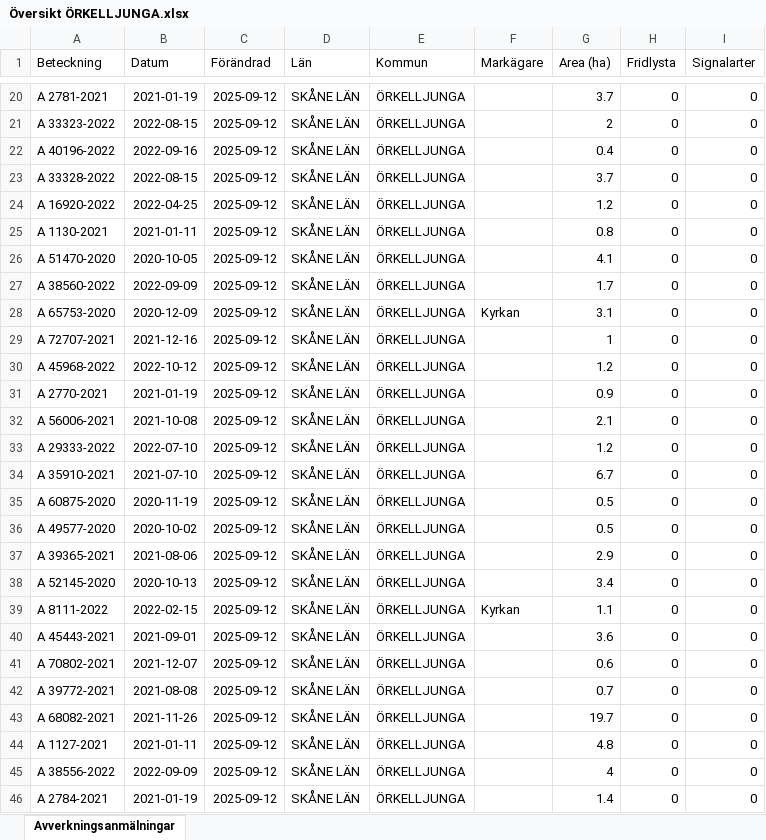
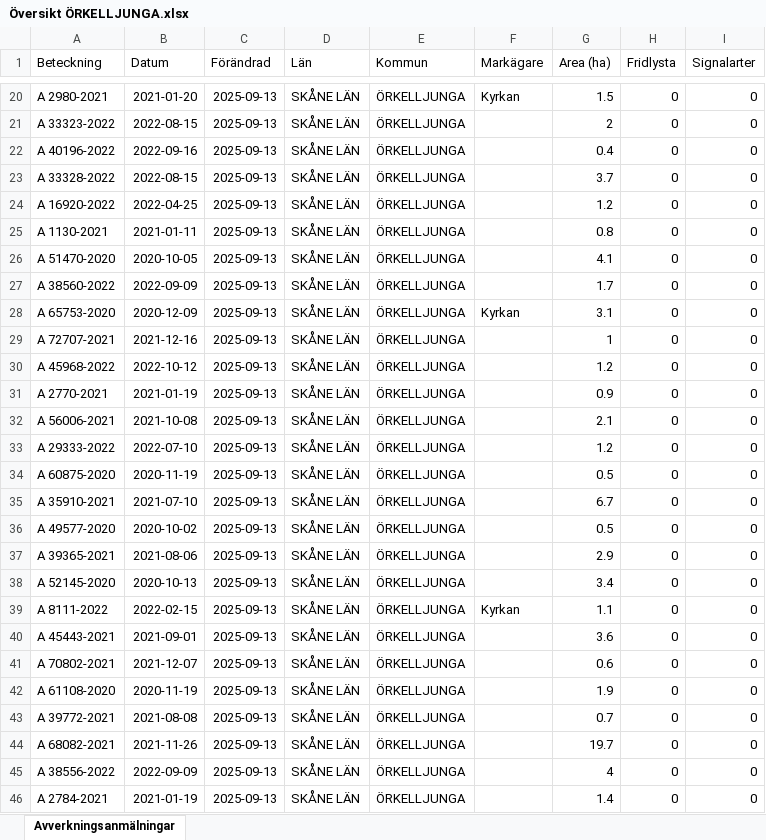
Before and after one commit to klasma/Logging_1257, an Excel workbook: Översikt ÖRKELLJUNGA.xlsx, sheet Avverkningsanmälningar, drawn as a sheet; only a part is shown, gaps mark what is left out; values as stored, in another font and other column widths than the file's, no borders; the diff covers the shown part only; the diff names each change by its address in the sheet, - before the commit and + after, or states it on an @@ line.

```diff
--- a/Översikt ÖRKELLJUNGA.xlsx (sheet Avverkningsanmälningar)
+++ b/Översikt ÖRKELLJUNGA.xlsx (sheet Avverkningsanmälningar)
-A20 (Beteckning): A 2781-2021
+A20 (Beteckning): A 2980-2021
-B20 (Datum): 2021-01-19
+B20 (Datum): 2021-01-20
-C20:C46 (Förändrad): 2025-09-12
+C20:C46 (Förändrad): 2025-09-13
-F20 (Markägare): (empty)
+F20 (Markägare): Kyrkan
-G20 (Area (ha)): 3.7
+G20 (Area (ha)): 1.5
-A34 (Beteckning): A 35910-2021
+A34 (Beteckning): A 60875-2020
-B34 (Datum): 2021-07-10
+B34 (Datum): 2020-11-19
-G34 (Area (ha)): 6.7
+G34 (Area (ha)): 0.5
-A35 (Beteckning): A 60875-2020
+A35 (Beteckning): A 35910-2021
-B35 (Datum): 2020-11-19
+B35 (Datum): 2021-07-10
-G35 (Area (ha)): 0.5
+G35 (Area (ha)): 6.7
-A42 (Beteckning): A 39772-2021
+A42 (Beteckning): A 61108-2020
-B42 (Datum): 2021-08-08
+B42 (Datum): 2020-11-19
-G42 (Area (ha)): 0.7
+G42 (Area (ha)): 1.9
-A43 (Beteckning): A 68082-2021
+A43 (Beteckning): A 39772-2021
-B43 (Datum): 2021-11-26
+B43 (Datum): 2021-08-08
-G43 (Area (ha)): 19.7
+G43 (Area (ha)): 0.7
-A44 (Beteckning): A 1127-2021
+A44 (Beteckning): A 68082-2021
-B44 (Datum): 2021-01-11
+B44 (Datum): 2021-11-26
-G44 (Area (ha)): 4.8
+G44 (Area (ha)): 19.7
```
Also changed, not shown: 975 edited cells elsewhere in this sheet, artfynd/A 15068-2023 artfynd.xlsx, artfynd/A 31926-2024 artfynd.xlsx, 41 other files.
